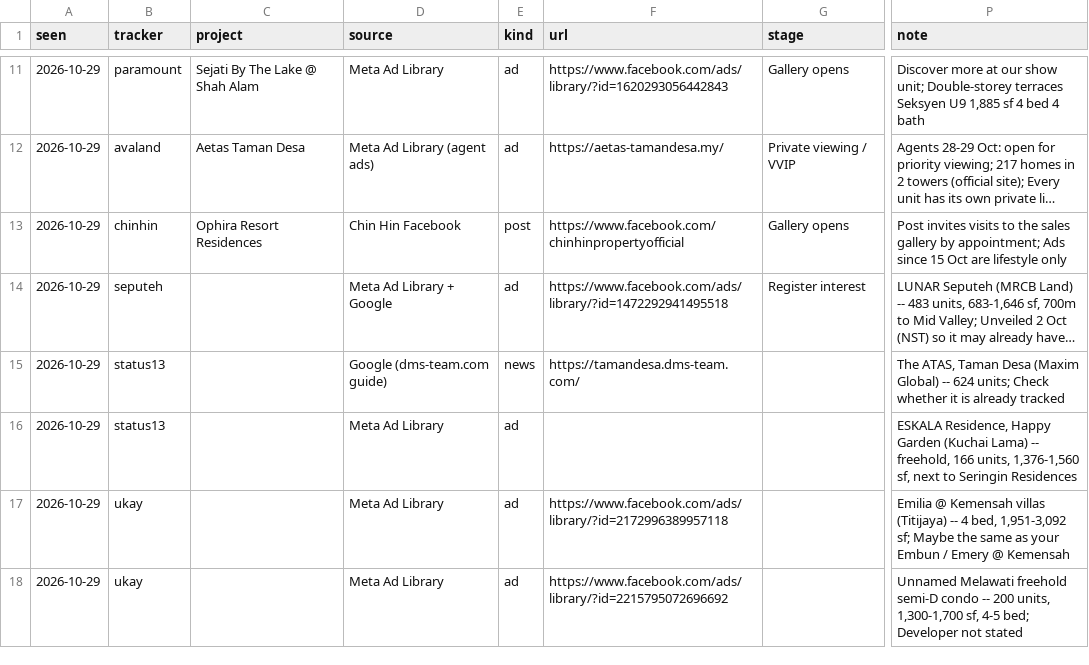
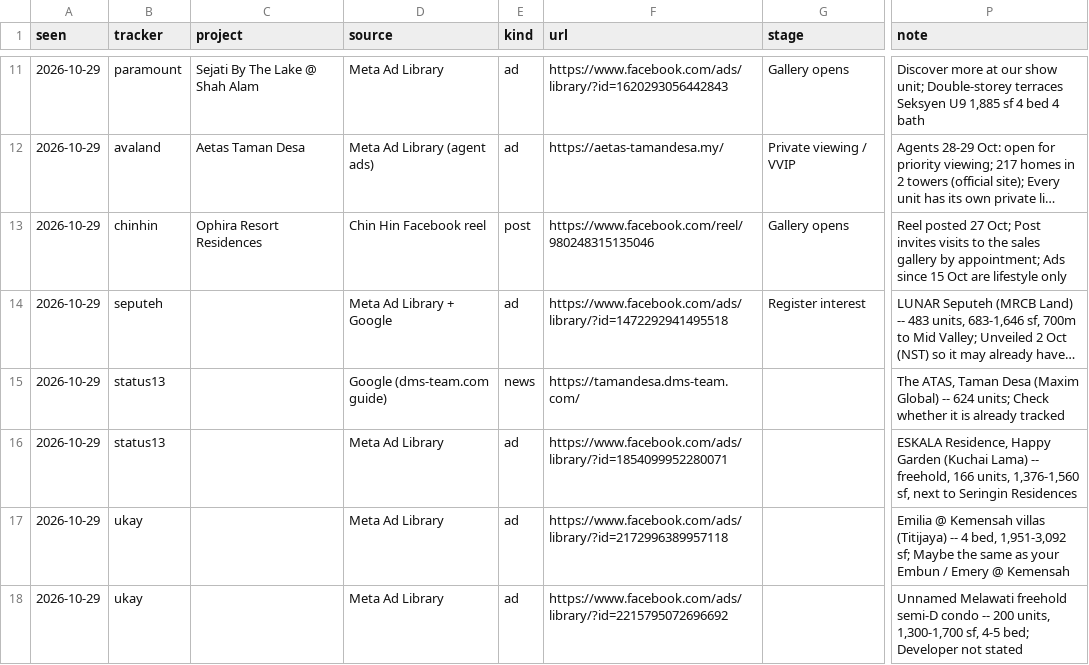
Before and after one commit to smtcu/teduh-tracker, a CSV file: data/prelaunch_finds.csv, drawn as a sheet; only a part is shown, gaps mark what is left out; long unchanged cells end in …; the diff covers the shown part only; the diff names each change by its address in the sheet, - before the commit and + after, or states it on an @@ line.

```diff
--- a/data/prelaunch_finds.csv
+++ b/data/prelaunch_finds.csv
-D13 (source): Chin Hin Facebook
+D13 (source): Chin Hin Facebook reel
-F13 (url): https://www.facebook.com/chinhinpropertyofficial
+F13 (url): https://www.facebook.com/reel/980248315135046
-P13 (note): Post invites…
+P13 (note): Reel posted 27 Oct; Post invites…
-F16 (url): (empty)
+F16 (url): https://www.facebook.com/ads/library/?id=1854099952280071
```
Also changed, not shown: 7 edited cells elsewhere in this file, 6 other files.
